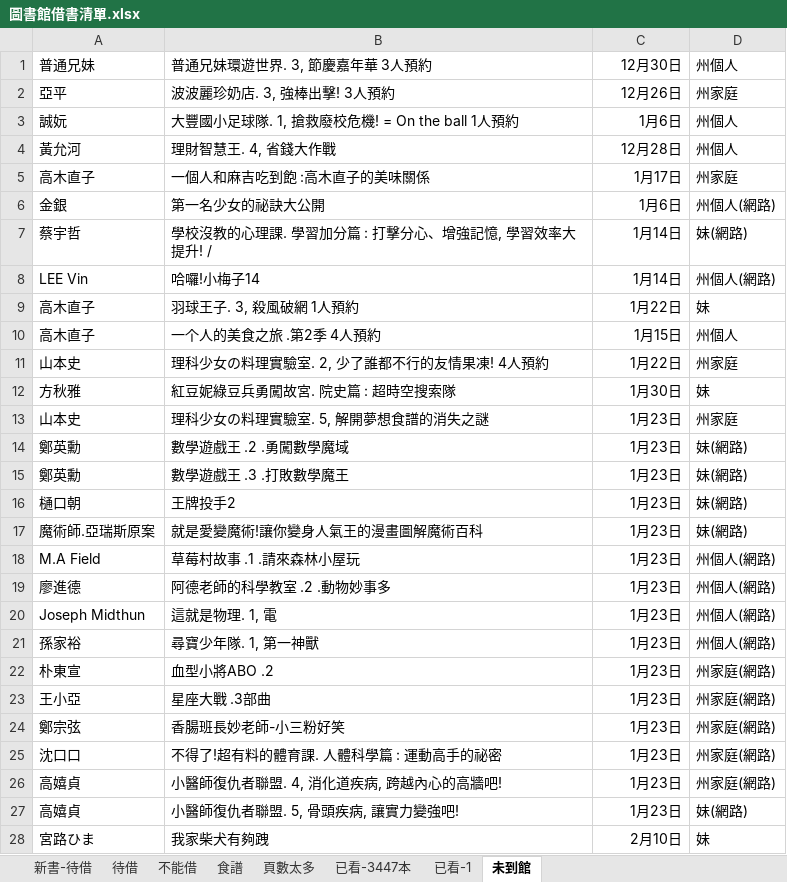
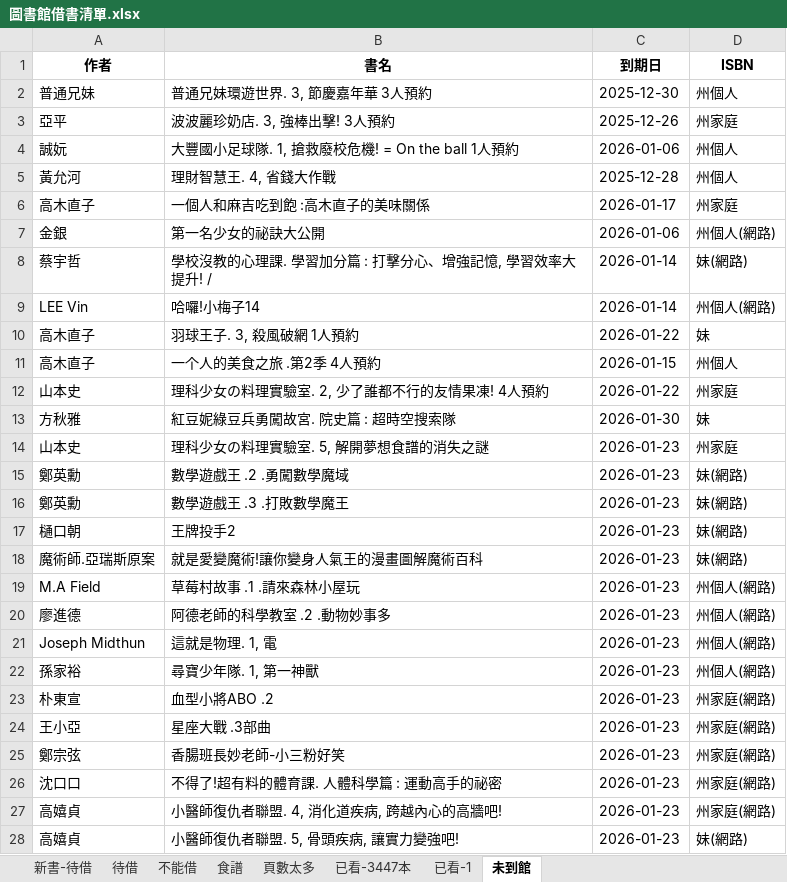
Before and after one commit to r381893/library-borrowing-manager, an Excel workbook: 圖書館借書清單.xlsx, sheet 未到館, drawn as a sheet; only a part is shown; values as stored, in another font and other column widths than the file's, no borders; removed rows and columns are numbered as before the commit, all else as after; the diff covers the shown part only; the diff names each change by its address in the sheet, - before the commit and + after, or states it on an @@ line.

```diff
--- a/圖書館借書清單.xlsx (sheet 未到館)
+++ b/圖書館借書清單.xlsx (sheet 未到館)
+row 1: 作者 | 書名 | 到期日 | ISBN
-C2: 12月30日
+C2: 2025-12-30
-C3: 12月26日
+C3: 2025-12-26
-C4: 1月6日
+C4: 2026-01-06
-C5: 12月28日
+C5: 2025-12-28
-C6: 1月17日
+C6: 2026-01-17
-C7: 1月6日
+C7: 2026-01-06
-C8:C9: 1月14日
+C8:C9: 2026-01-14
-C10: 1月22日
+C10: 2026-01-22
-C11: 1月15日
+C11: 2026-01-15
-C12: 1月22日
+C12: 2026-01-22
-C13: 1月30日
+C13: 2026-01-30
-C14:C28: 1月23日
+C14:C28: 2026-01-23
-row 28: 宮路ひま | 我家柴犬有夠跩 | 2月10日 | 妹
```
Also changed, not shown: 1 added row, 1 removed row and 1 edited cell elsewhere in this sheet, sheet 已看-1, sheet 待借, sheet 食譜, sheet 新書-待借, sheet 已看-3447本, sheet 不能借, 1 more sheet, formulas that keep their value, 12 other files.
